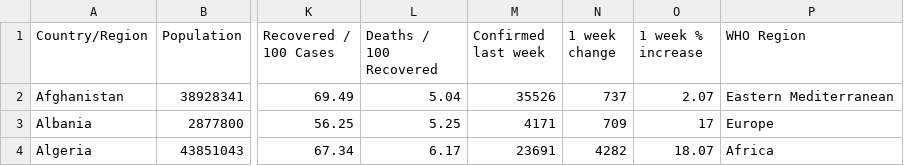
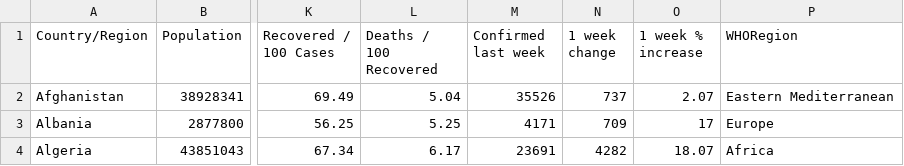
Before and after one commit to ahahou3/FIT3179-Assignment2, a CSV file: Homework10/data/country_wise_latest.csv, drawn as a sheet; only a part is shown, gaps mark what is left out; the diff names each change by its address in the sheet, - before the commit and + after, or states it on an @@ line.

```diff
--- a/Homework10/data/country_wise_latest.csv
+++ b/Homework10/data/country_wise_latest.csv
-P1: WHO Region
+P1: WHORegion
```
Also changed, not shown: 4 other files.
